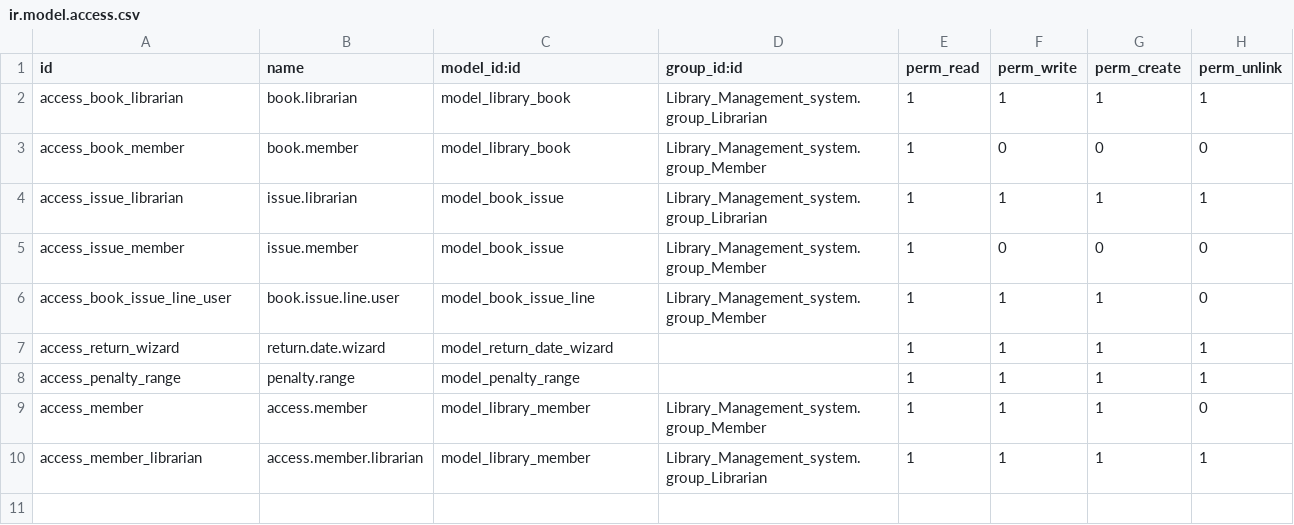
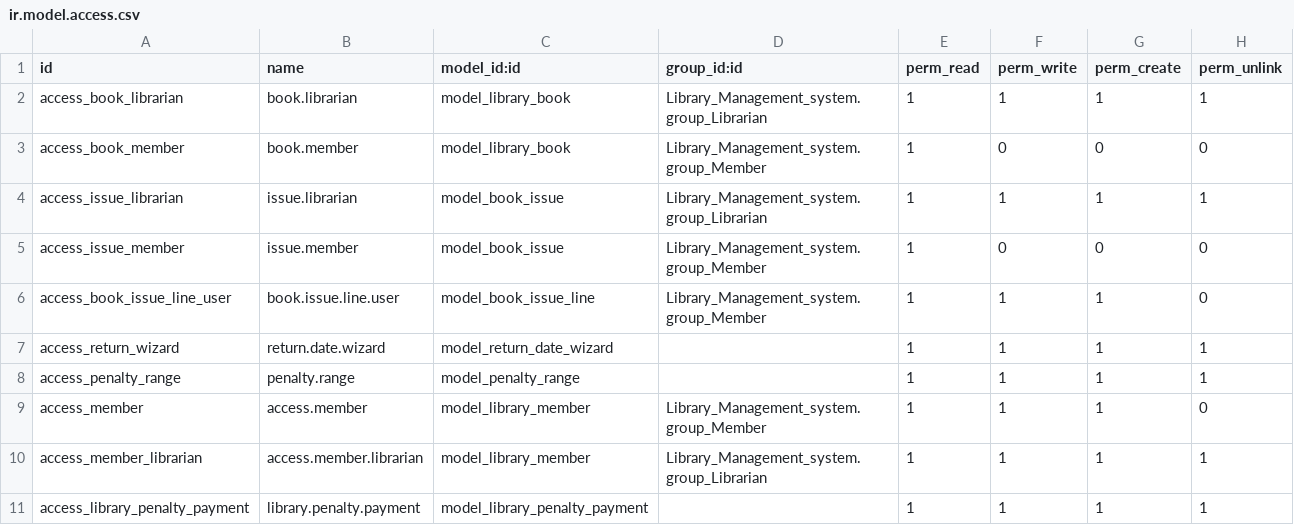
Before and after one commit to mandirjahanvi/my_project, a CSV file: Library_Management_system/security/ir.model.access.csv, drawn as a sheet; the diff names each change by its address in the sheet, - before the commit and + after, or states it on an @@ line.

```diff
--- a/Library_Management_system/security/ir.model.access.csv
+++ b/Library_Management_system/security/ir.model.access.csv
+row 11: access_library_penalty_payment | library.penalty.payment | model_library_penalty_payment |  | 1 | 1 | 1 | 1
```
Also changed, not shown: 9 other files.
